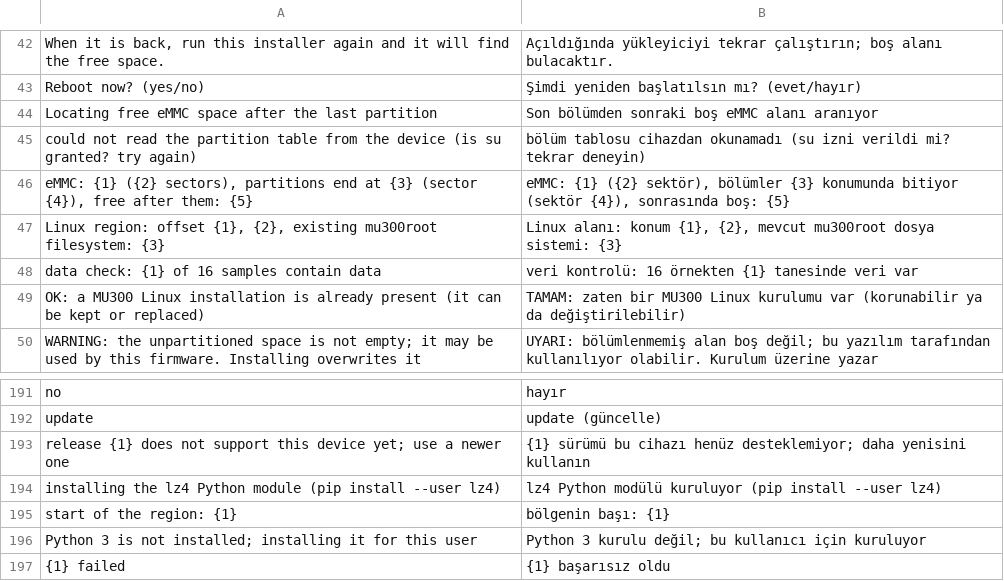
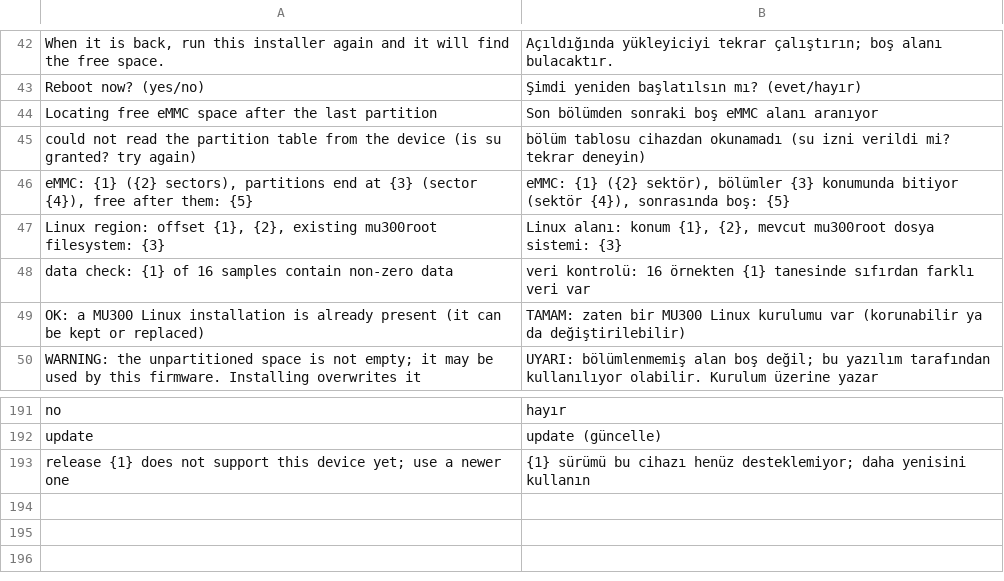
Before and after one commit to 8099bb4X21/mu300-linux, a TSV file: i18n/tr.tsv, drawn as a sheet; only a part is shown, gaps mark what is left out.

Commit message:
Revert "Windows: an empty Linux region is no longer "16 of 16 samples contain data"; Python and lz4 installed when missing"
This reverts commit 4036413b588f887a745c8a9cd2a0452a916bfea4.

```diff
--- a/i18n/tr.tsv
+++ b/i18n/tr.tsv
@@ -47,3 +47,3 @@ eMMC: {1} ({2} sectors), partitions end at {3} (sector {4}), free after them: {5
 Linux region: offset {1}, {2}, existing mu300root filesystem: {3}	Linux alanı: konum {1}, {2}, mevcut mu300root dosya sistemi: {3}
-data check: {1} of 16 samples contain data	veri kontrolü: 16 örnekten {1} tanesinde veri var
+data check: {1} of 16 samples contain non-zero data	veri kontrolü: 16 örnekten {1} tanesinde sıfırdan farklı veri var
 OK: a MU300 Linux installation is already present (it can be kept or replaced)	TAMAM: zaten bir MU300 Linux kurulumu var (korunabilir ya da değiştirilebilir)
@@ -193,5 +193 @@ update	update (güncelle)
 release {1} does not support this device yet; use a newer one	{1} sürümü bu cihazı henüz desteklemiyor; daha yenisini kullanın
-installing the lz4 Python module (pip install --user lz4)	lz4 Python modülü kuruluyor (pip install --user lz4)
-start of the region: {1}	bölgenin başı: {1}
-Python 3 is not installed; installing it for this user	Python 3 kurulu değil; bu kullanıcı için kuruluyor
-{1} failed	{1} başarısız oldu
```
Also changed, not shown: i18n/zh.tsv, 4 other files.
